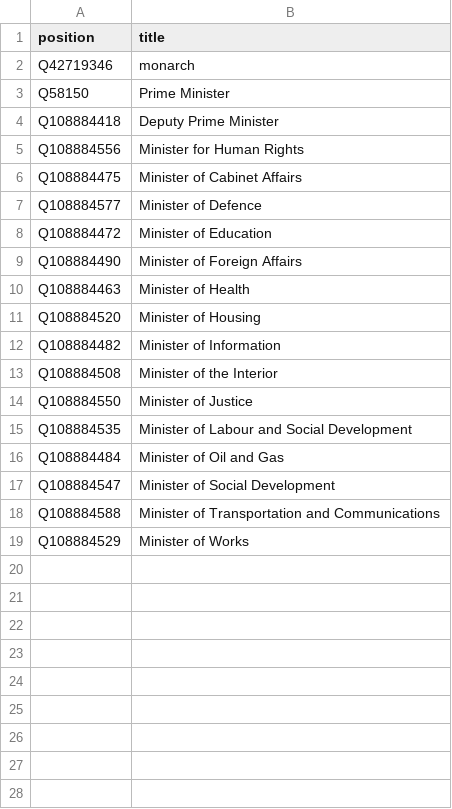
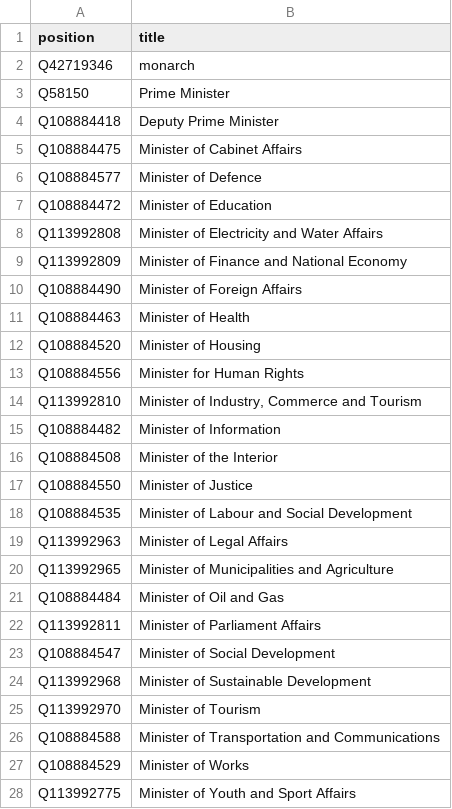
Before and after one commit to every-politician-scrapers/bahrain, a CSV file: wikidata/wanted-positions.csv, drawn as a sheet.

Commit message:
Add new Cabinet positions

```diff
--- a/wikidata/wanted-positions.csv
+++ b/wikidata/wanted-positions.csv
@@ -4,3 +4,2 @@ Q58150,Prime Minister
 Q108884418,Deputy Prime Minister
-Q108884556,Minister for Human Rights
 Q108884475,Minister of Cabinet Affairs
@@ -8,2 +7,4 @@ Q108884577,Minister of Defence
 Q108884472,Minister of Education
+Q113992808,Minister of Electricity and Water Affairs
+Q113992809,Minister of Finance and National Economy
 Q108884490,Minister of Foreign Affairs
@@ -11,2 +12,4 @@ Q108884463,Minister of Health
 Q108884520,Minister of Housing
+Q108884556,Minister for Human Rights
+Q113992810,"Minister of Industry, Commerce and Tourism"
 Q108884482,Minister of Information
@@ -15,5 +18,11 @@ Q108884550,Minister of Justice
 Q108884535,Minister of Labour and Social Development
+Q113992963,Minister of Legal Affairs
+Q113992965,Minister of Municipalities and Agriculture
 Q108884484,Minister of Oil and Gas
+Q113992811,Minister of Parliament Affairs
 Q108884547,Minister of Social Development
+Q113992968,Minister of Sustainable Development
+Q113992970,Minister of Tourism
 Q108884588,Minister of Transportation and Communications
 Q108884529,Minister of Works
+Q113992775,Minister of Youth and Sport Affairs
```
